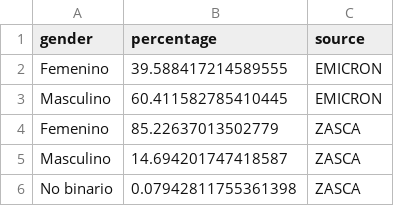
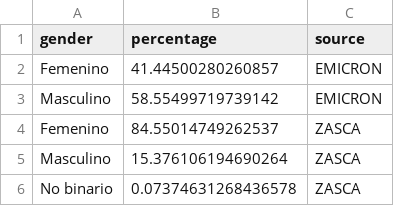
Before and after one commit to innovation-growth-lab/innpulsa-analisis-exploracion, a CSV file: data/02_processed/descriptive/manufactura/gender_distribution.csv, drawn as a sheet.

```diff
--- a/data/02_processed/descriptive/manufactura/gender_distribution.csv
+++ b/data/02_processed/descriptive/manufactura/gender_distribution.csv
@@ -1,6 +1,6 @@
 gender,percentage,source
-Femenino,39.588417214589555,EMICRON
-Masculino,60.411582785410445,EMICRON
-Femenino,85.22637013502779,ZASCA
-Masculino,14.694201747418587,ZASCA
-No binario,0.07942811755361398,ZASCA
+Femenino,41.44500280260857,EMICRON
+Masculino,58.55499719739142,EMICRON
+Femenino,84.55014749262537,ZASCA
+Masculino,15.376106194690264,ZASCA
+No binario,0.07374631268436578,ZASCA
```
Also changed, not shown: data/02_processed/descriptive/manufactura/age_distribution.csv, data/02_processed/descriptive/manufactura/department_representation.csv, 16 other files.
